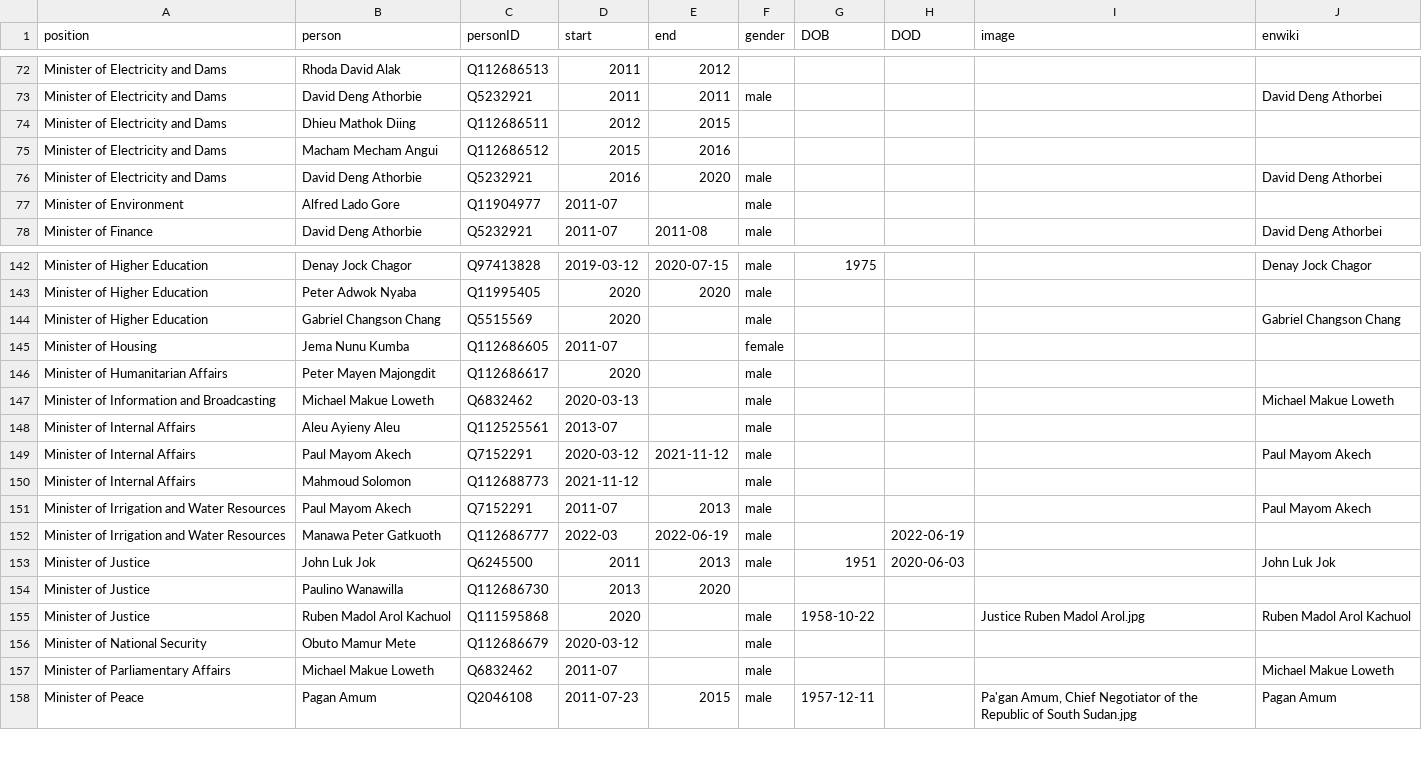
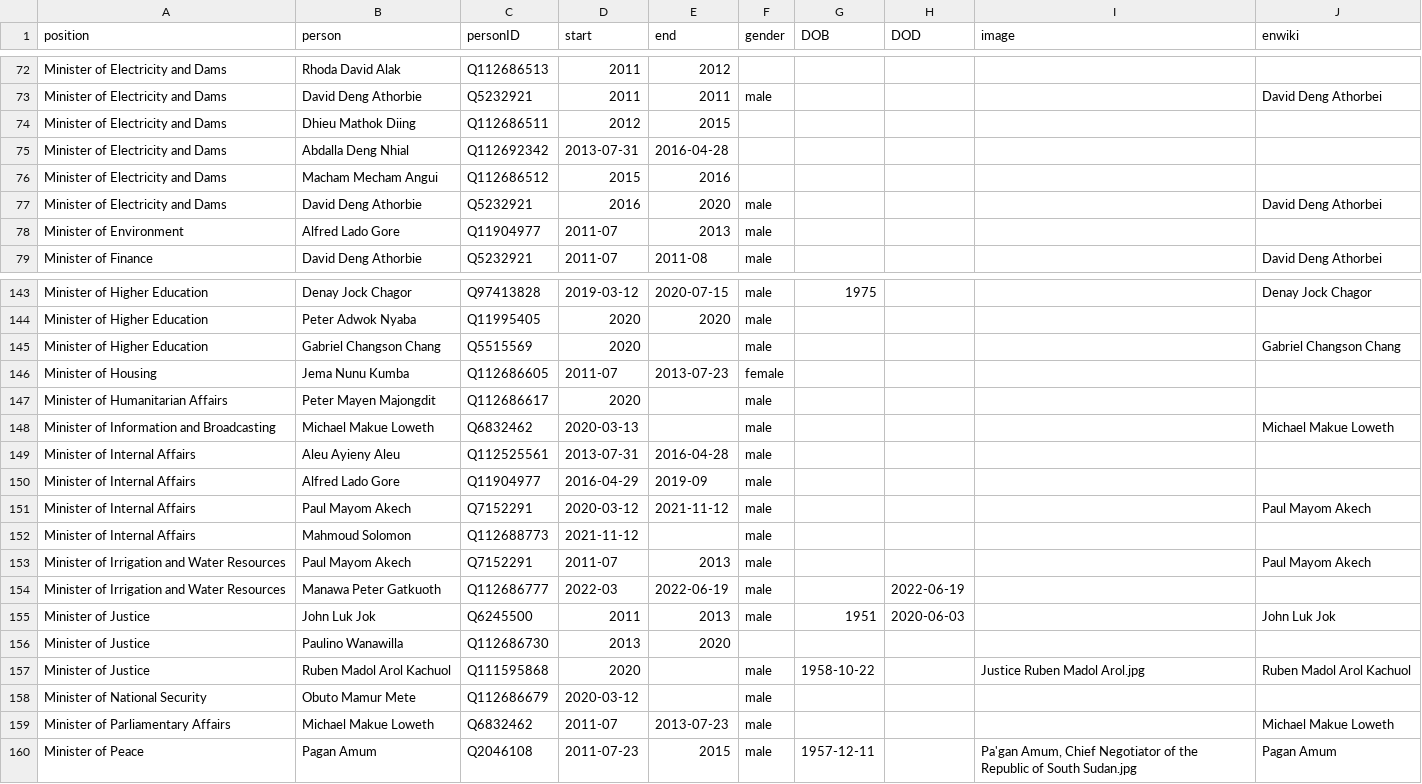
Before and after one commit to every-politician-scrapers/south-sudan, a CSV file: html/holders21.csv, drawn as a sheet; only a part is shown, gaps mark what is left out.

```diff
--- a/html/holders21.csv
+++ b/html/holders21.csv
@@ -74,5 +74,6 @@ Minister of Electricity and Dams,David Deng Athorbie,Q5232921,2011,2011,male,,,,
 Minister of Electricity and Dams,Dhieu Mathok Diing,Q112686511,2012,2015,,,,,
+Minister of Electricity and Dams,Abdalla Deng Nhial,Q112692342,2013-07-31,2016-04-28,,,,,
 Minister of Electricity and Dams,Macham Mecham Angui,Q112686512,2015,2016,,,,,
 Minister of Electricity and Dams,David Deng Athorbie,Q5232921,2016,2020,male,,,,David Deng Athorbei
-Minister of Environment,Alfred Lado Gore,Q11904977,2011-07,,male,,,,
+Minister of Environment,Alfred Lado Gore,Q11904977,2011-07,2013,male,,,,
 Minister of Finance,David Deng Athorbie,Q5232921,2011-07,2011-08,male,,,,David Deng Athorbei
@@ -144,6 +145,7 @@ Minister of Higher Education,Peter Adwok Nyaba,Q11995405,2020,2020,male,,,,
 Minister of Higher Education,Gabriel Changson Chang,Q5515569,2020,,male,,,,Gabriel Changson Chang
-Minister of Housing,Jema Nunu Kumba,Q112686605,2011-07,,female,,,,
+Minister of Housing,Jema Nunu Kumba,Q112686605,2011-07,2013-07-23,female,,,,
 Minister of Humanitarian Affairs,Peter Mayen Majongdit,Q112686617,2020,,male,,,,
 Minister of Information and Broadcasting,Michael Makue Loweth,Q6832462,2020-03-13,,male,,,,Michael Makue Loweth
-Minister of Internal Affairs,Aleu Ayieny Aleu,Q112525561,2013-07,,male,,,,
+Minister of Internal Affairs,Aleu Ayieny Aleu,Q112525561,2013-07-31,2016-04-28,male,,,,
+Minister of Internal Affairs,Alfred Lado Gore,Q11904977,2016-04-29,2019-09,male,,,,
 Minister of Internal Affairs,Paul Mayom Akech,Q7152291,2020-03-12,2021-11-12,male,,,,Paul Mayom Akech
@@ -156,3 +158,3 @@ Minister of Justice,Ruben Madol Arol Kachuol,Q111595868,2020,,male,1958-10-22,,J
 Minister of National Security,Obuto Mamur Mete,Q112686679,2020-03-12,,male,,,,
-Minister of Parliamentary Affairs,Michael Makue Loweth,Q6832462,2011-07,,male,,,,Michael Makue Loweth
+Minister of Parliamentary Affairs,Michael Makue Loweth,Q6832462,2011-07,2013-07-23,male,,,,Michael Makue Loweth
 Minister of Peace,Pagan Amum,Q2046108,2011-07-23,2015,male,1957-12-11,,"Pa'gan Amum, Chief Negotiator of the Republic of South Sudan.jpg",Pagan Amum
```
Also changed, not shown: html/current.csv, 1 other file.
